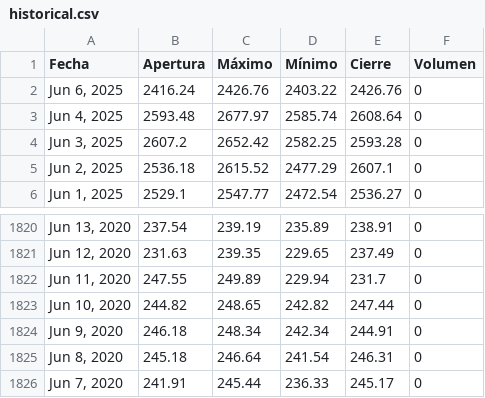
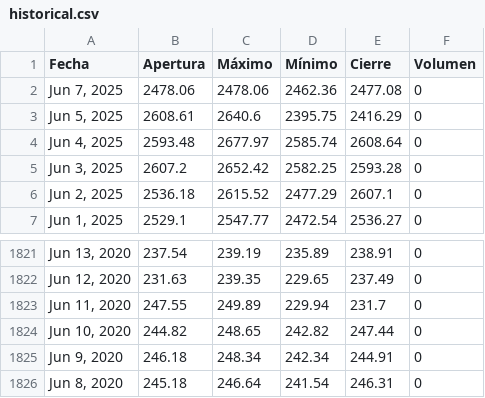
Before and after one commit to jimymora25/Tarea_2_Proyecto_Integrado_V, a CSV file: src/proyecto/static/data/historical.csv, drawn as a sheet; only a part is shown, gaps mark what is left out.

```diff
--- a/src/proyecto/static/data/historical.csv
+++ b/src/proyecto/static/data/historical.csv
@@ -1,3 +1,4 @@
 Fecha,Apertura,Máximo,Mínimo,Cierre,Volumen
-"Jun 6, 2025",2416.24,2426.76,2403.22,2426.76,0
+"Jun 7, 2025",2478.06,2478.06,2462.36,2477.08,0
+"Jun 5, 2025",2608.61,2640.6,2395.75,2416.29,0
 "Jun 4, 2025",2593.48,2677.97,2585.74,2608.64,0
@@ -1825,2 +1826 @@ Fecha,Apertura,Máximo,Mínimo,Cierre,Volumen
 "Jun 8, 2020",245.18,246.64,241.54,246.31,0
-"Jun 7, 2020",241.91,245.44,236.33,245.17,0
```
Also changed, not shown: 6 other files.
